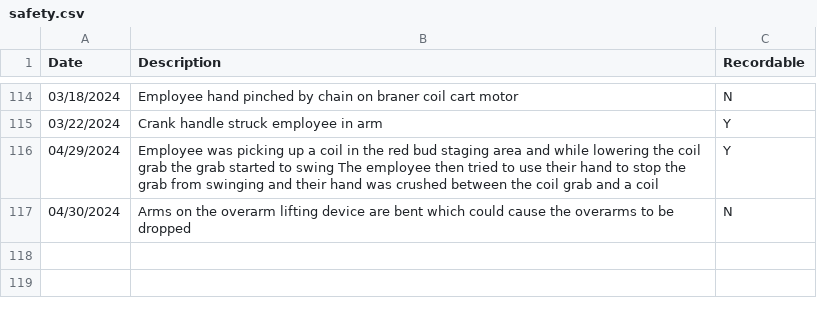
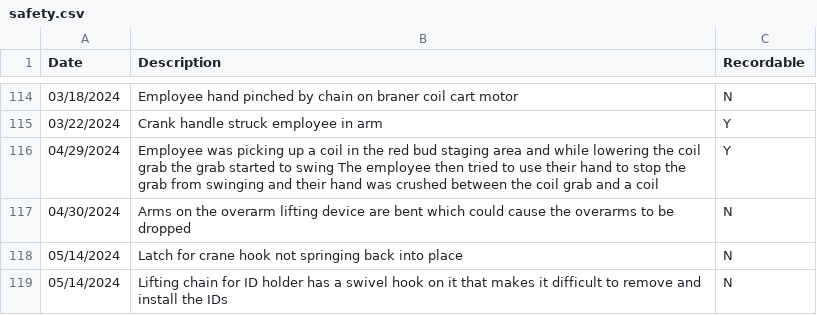
Before and after one commit to jsimpsonn/KPI_Dashboard, a CSV file: data/safety.csv, drawn as a sheet; only a part is shown, gaps mark what is left out; the diff names each change by its address in the sheet, - before the commit and + after, or states it on an @@ line.

Commit message:
"Two new safety OFIs"

```diff
--- a/data/safety.csv
+++ b/data/safety.csv
+row 118: 05/14/2024 | Latch for crane hook not springing back into place | N
+row 119: 05/14/2024 | Lifting chain for ID holder has a swivel hook on it that makes it difficult to remove and install the IDs | N
```
